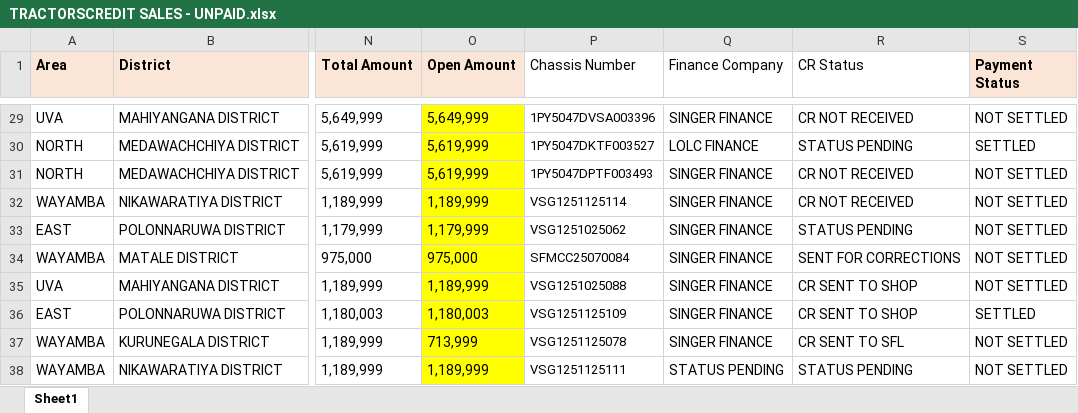
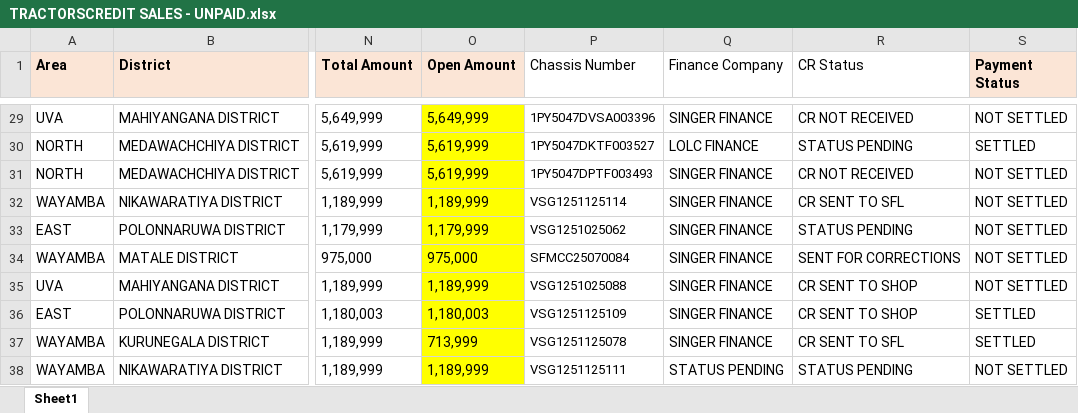
Before and after one commit to dihanK/UNPAID-CREDIT-SALES---TRACTORS, an Excel workbook: TRACTORSCREDIT SALES - UNPAID.xlsx, sheet Sheet1, drawn as a sheet; only a part is shown, gaps mark what is left out; values as stored, in another font and other column widths than the file's, no borders; conditional formats not drawn; the diff covers the shown part only; the diff names each change by its address in the sheet, - before the commit and + after, or states it on an @@ line.

```diff
--- a/TRACTORSCREDIT SALES - UNPAID.xlsx (sheet Sheet1)
+++ b/TRACTORSCREDIT SALES - UNPAID.xlsx (sheet Sheet1)
-R32 (CR Status): CR NOT RECEIVED
+R32 (CR Status): CR SENT TO SFL
-S37 (Payment Status): NOT SETTLED
+S37 (Payment Status): SETTLED
```
Also changed, not shown: 12 edited cells elsewhere in this sheet, 1 other file.
